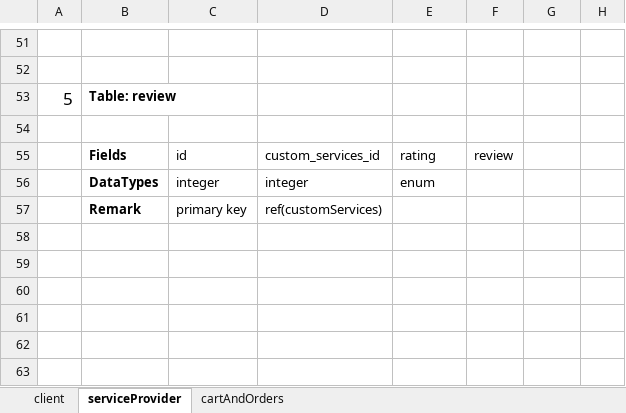
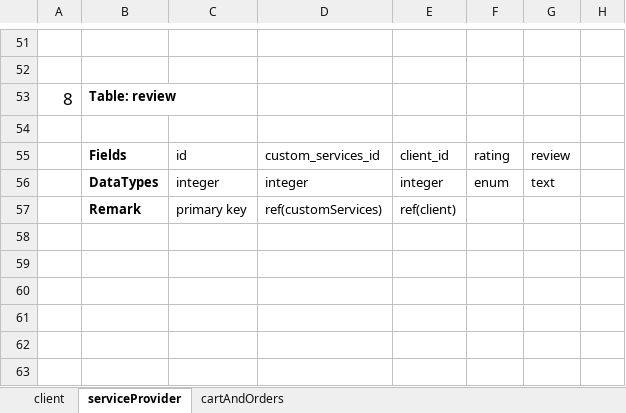
Before and after one commit to Prashantp007/instacuts, an Excel workbook: excel/New Microsoft Excel Worksheet.xlsx, sheet serviceProvider, drawn as a sheet; only a part is shown, gaps mark what is left out; values as stored, in another font and other column widths than the file's, no borders; the diff names each change by its address in the sheet, - before the commit and + after, or states it on an @@ line.

```diff
--- a/excel/New Microsoft Excel Worksheet.xlsx (sheet serviceProvider)
+++ b/excel/New Microsoft Excel Worksheet.xlsx (sheet serviceProvider)
-A53: 5
+A53: 8
-E55: rating
+E55: client_id
-F55: review
+F55: rating
-G55: (empty)
+G55: review
-E56: enum
+E56: integer
-F56: (empty)
+F56: enum
-G56: (empty)
+G56: text
-E57: (empty)
+E57: ref(client)
```
Also changed, not shown: sheet cartAndOrders, 35 other files.
